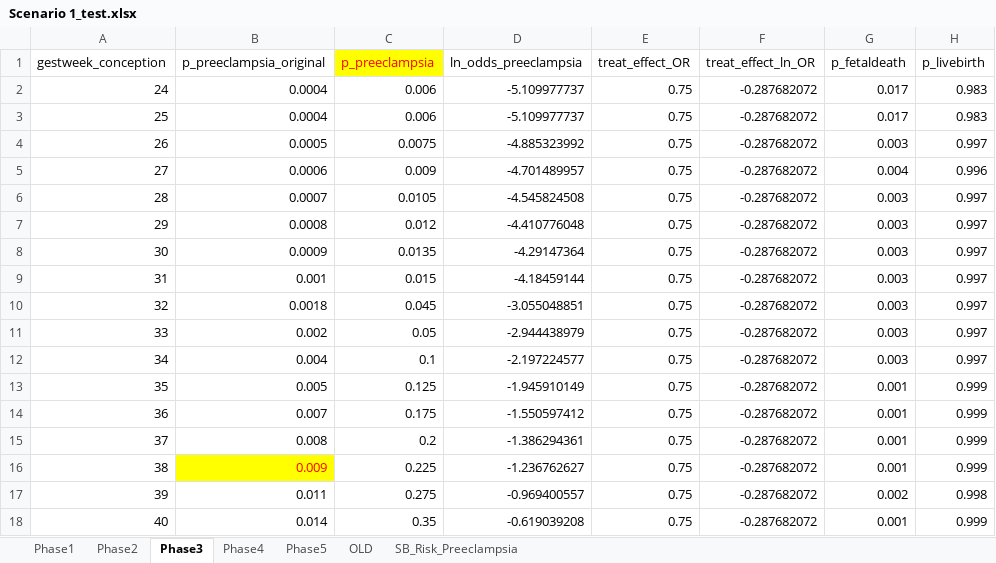
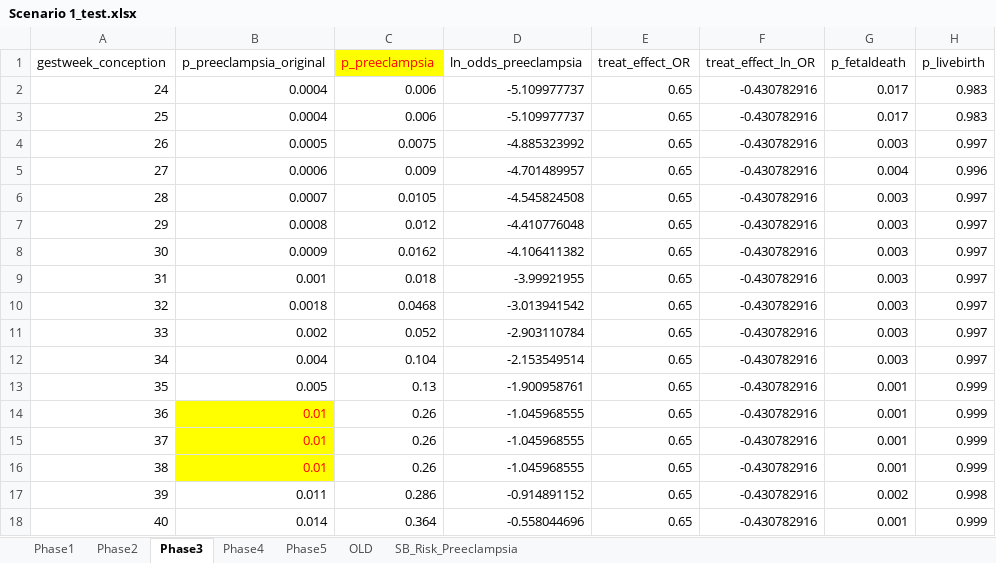
Before and after one commit to chasedlatour/Multiple_outcomes_pregnancy, an Excel workbook: Scenario 1_test.xlsx, sheet Phase3, drawn as a sheet; values as stored, in another font and other column widths than the file's, no borders; the diff names each change by its address in the sheet, - before the commit and + after, or states it on an @@ line.

Commit message:
New testing values for scenario 1

```diff
--- a/Scenario 1_test.xlsx (sheet Phase3)
+++ b/Scenario 1_test.xlsx (sheet Phase3)
-E2:E18 (treat_effect_OR): 0.75
+E2:E18 (treat_effect_OR): 0.65
-F2:F18 (treat_effect_ln_OR): -0.287682072
+F2:F18 (treat_effect_ln_OR): -0.430782916
-C8 (p_preeclampsia): 0.0135
+C8 (p_preeclampsia): 0.0162
-D8 (ln_odds_preeclampsia): -4.29147364
+D8 (ln_odds_preeclampsia): -4.106411382
-C9 (p_preeclampsia): 0.015
+C9 (p_preeclampsia): 0.018
-D9 (ln_odds_preeclampsia): -4.18459144
+D9 (ln_odds_preeclampsia): -3.99921955
-C10 (p_preeclampsia): 0.045
+C10 (p_preeclampsia): 0.0468
-D10 (ln_odds_preeclampsia): -3.055048851
+D10 (ln_odds_preeclampsia): -3.013941542
-C11 (p_preeclampsia): 0.05
+C11 (p_preeclampsia): 0.052
-D11 (ln_odds_preeclampsia): -2.944438979
+D11 (ln_odds_preeclampsia): -2.903110784
-C12 (p_preeclampsia): 0.1
+C12 (p_preeclampsia): 0.104
-D12 (ln_odds_preeclampsia): -2.197224577
+D12 (ln_odds_preeclampsia): -2.153549514
-C13 (p_preeclampsia): 0.125
+C13 (p_preeclampsia): 0.13
-D13 (ln_odds_preeclampsia): -1.945910149
+D13 (ln_odds_preeclampsia): -1.900958761
-B14 (p_preeclampsia_original): 0.007
+B14 (p_preeclampsia_original): 0.01
@@ B14:B15 fill: none → #FFFF00, text colour: black → #FF0000 @@
-C14 (p_preeclampsia): 0.175
+C14 (p_preeclampsia): 0.26
-D14 (ln_odds_preeclampsia): -1.550597412
+D14 (ln_odds_preeclampsia): -1.045968555
-B15 (p_preeclampsia_original): 0.008
+B15 (p_preeclampsia_original): 0.01
-C15 (p_preeclampsia): 0.2
+C15 (p_preeclampsia): 0.26
-D15 (ln_odds_preeclampsia): -1.386294361
+D15 (ln_odds_preeclampsia): -1.045968555
-B16 (p_preeclampsia_original): 0.009
+B16 (p_preeclampsia_original): 0.01
-C16 (p_preeclampsia): 0.225
+C16 (p_preeclampsia): 0.26
-D16 (ln_odds_preeclampsia): -1.236762627
+D16 (ln_odds_preeclampsia): -1.045968555
-C17 (p_preeclampsia): 0.275
+C17 (p_preeclampsia): 0.286
-D17 (ln_odds_preeclampsia): -0.969400557
+D17 (ln_odds_preeclampsia): -0.914891152
-C18 (p_preeclampsia): 0.35
+C18 (p_preeclampsia): 0.364
-D18 (ln_odds_preeclampsia): -0.619039208
+D18 (ln_odds_preeclampsia): -0.558044696
```
